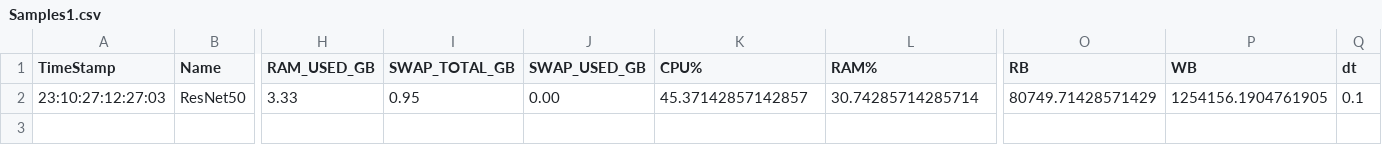
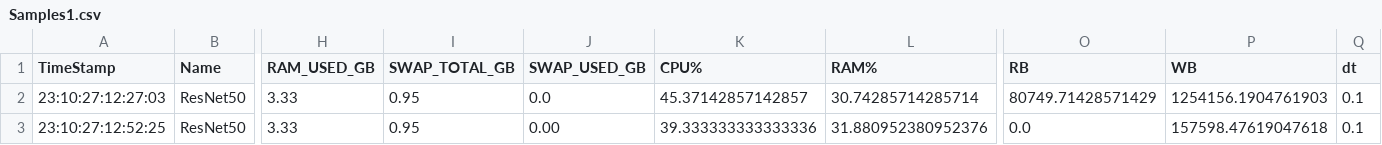
Before and after one commit to callmechristian/nn-on-edge-simulation-benchmarks, a CSV file: dataframes/Samples1.csv, drawn as a sheet; only a part is shown, gaps mark what is left out; rows hold the shown columns only; the diff names each change by its address in the sheet, - before the commit and + after, or states it on an @@ line.

```diff
--- a/dataframes/Samples1.csv
+++ b/dataframes/Samples1.csv
-J2 (SWAP_USED_GB): 0.00
+J2 (SWAP_USED_GB): 0.0
-P2 (WB): 1254156.1904761905
+P2 (WB): 1254156.1904761903
+row 3: 23:10:27:12:52:25 | ResNet50 | 3.33 | 0.95 | 0.00 | 39.333333333333336 | 31.880952380952376 | 0.0 | 157598.47619047618 | 0.1
```
Also changed, not shown: 5 other files.
